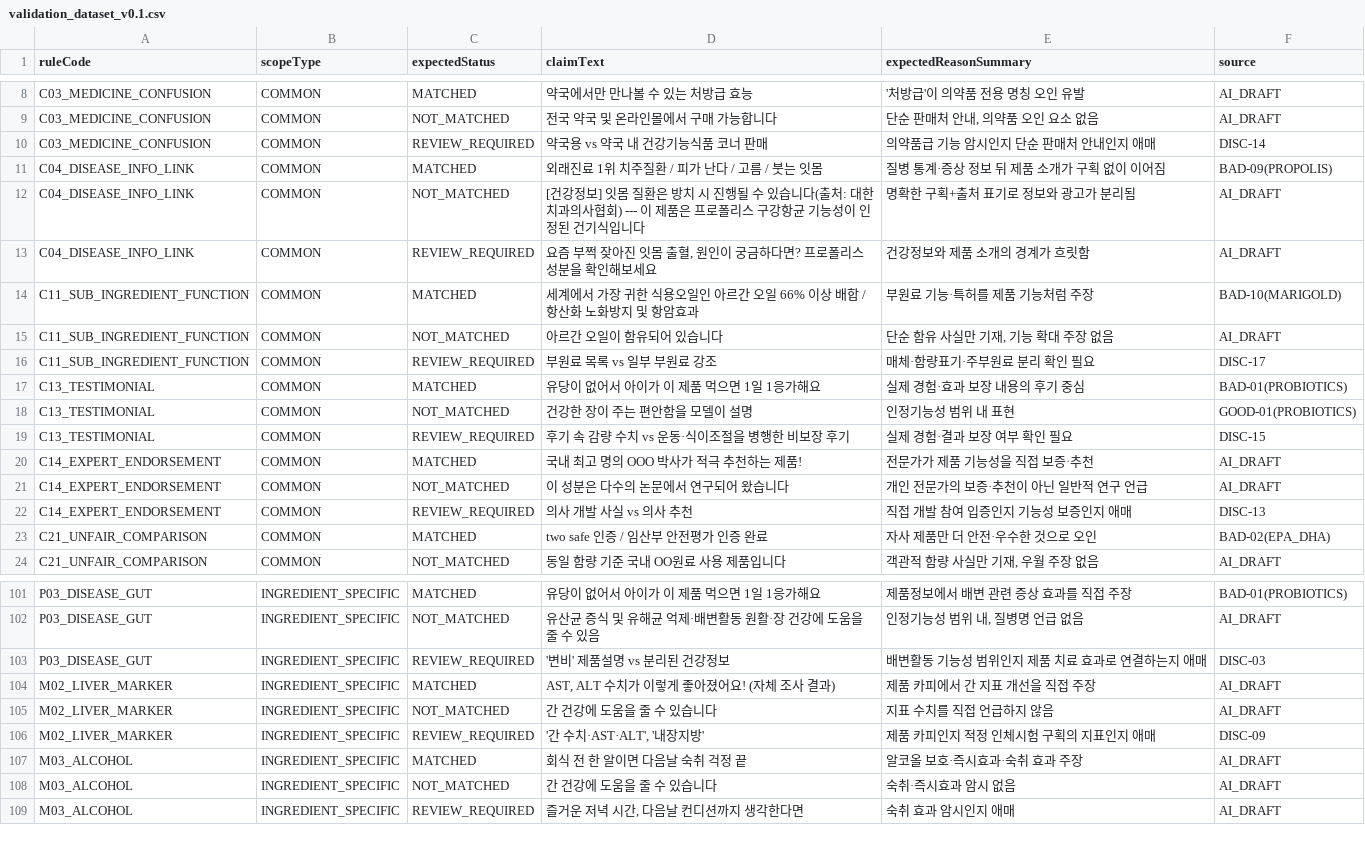
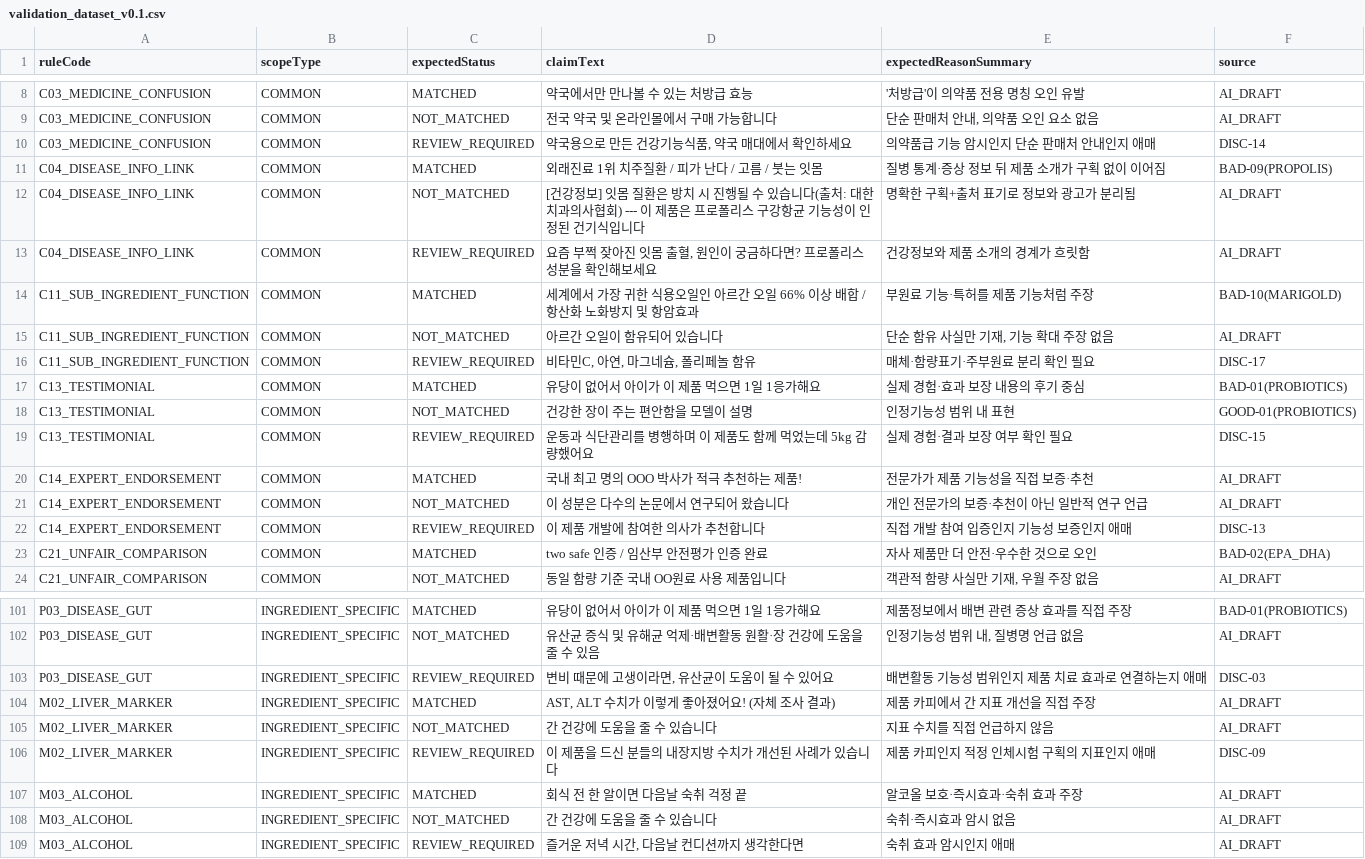
Before and after one commit to rubywros17/AdCheck, a CSV file: docs/validation_dataset_v0.1.csv, drawn as a sheet; only a part is shown, gaps mark what is left out.

```diff
--- a/docs/validation_dataset_v0.1.csv
+++ b/docs/validation_dataset_v0.1.csv
@@ -9,3 +9,3 @@ C03_MEDICINE_CONFUSION,COMMON,MATCHED,약국에서만 만나볼 수 있는 처
 C03_MEDICINE_CONFUSION,COMMON,NOT_MATCHED,전국 약국 및 온라인몰에서 구매 가능합니다,"단순 판매처 안내, 의약품 오인 요소 없음",AI_DRAFT
-C03_MEDICINE_CONFUSION,COMMON,REVIEW_REQUIRED,약국용 vs 약국 내 건강기능식품 코너 판매,의약품급 기능 암시인지 단순 판매처 안내인지 애매,DISC-14
+C03_MEDICINE_CONFUSION,COMMON,REVIEW_REQUIRED,"약국용으로 만든 건강기능식품, 약국 매대에서 확인하세요",의약품급 기능 암시인지 단순 판매처 안내인지 애매,DISC-14
 C04_DISEASE_INFO_LINK,COMMON,MATCHED,외래진료 1위 치주질환 / 피가 난다 / 고름 / 붓는 잇몸,질병 통계·증상 정보 뒤 제품 소개가 구획 없이 이어짐,BAD-09(PROPOLIS)
@@ -15,9 +15,9 @@ C11_SUB_INGREDIENT_FUNCTION,COMMON,MATCHED,세계에서 가장 귀한 식용오
 C11_SUB_INGREDIENT_FUNCTION,COMMON,NOT_MATCHED,아르간 오일이 함유되어 있습니다,"단순 함유 사실만 기재, 기능 확대 주장 없음",AI_DRAFT
-C11_SUB_INGREDIENT_FUNCTION,COMMON,REVIEW_REQUIRED,부원료 목록 vs 일부 부원료 강조,매체·함량표기·주부원료 분리 확인 필요,DISC-17
+C11_SUB_INGREDIENT_FUNCTION,COMMON,REVIEW_REQUIRED,"비타민C, 아연, 마그네슘, 폴리페놀 함유",매체·함량표기·주부원료 분리 확인 필요,DISC-17
 C13_TESTIMONIAL,COMMON,MATCHED,유당이 없어서 아이가 이 제품 먹으면 1일 1응가해요,실제 경험·효과 보장 내용의 후기 중심,BAD-01(PROBIOTICS)
 C13_TESTIMONIAL,COMMON,NOT_MATCHED,건강한 장이 주는 편안함을 모델이 설명,인정기능성 범위 내 표현,GOOD-01(PROBIOTICS)
-C13_TESTIMONIAL,COMMON,REVIEW_REQUIRED,후기 속 감량 수치 vs 운동·식이조절을 병행한 비보장 후기,실제 경험·결과 보장 여부 확인 필요,DISC-15
+C13_TESTIMONIAL,COMMON,REVIEW_REQUIRED,운동과 식단관리를 병행하며 이 제품도 함께 먹었는데 5kg 감량했어요,실제 경험·결과 보장 여부 확인 필요,DISC-15
 C14_EXPERT_ENDORSEMENT,COMMON,MATCHED,국내 최고 명의 OOO 박사가 적극 추천하는 제품!,전문가가 제품 기능성을 직접 보증·추천,AI_DRAFT
 C14_EXPERT_ENDORSEMENT,COMMON,NOT_MATCHED,이 성분은 다수의 논문에서 연구되어 왔습니다,개인 전문가의 보증·추천이 아닌 일반적 연구 언급,AI_DRAFT
-C14_EXPERT_ENDORSEMENT,COMMON,REVIEW_REQUIRED,의사 개발 사실 vs 의사 추천,직접 개발 참여 입증인지 기능성 보증인지 애매,DISC-13
+C14_EXPERT_ENDORSEMENT,COMMON,REVIEW_REQUIRED,이 제품 개발에 참여한 의사가 추천합니다,직접 개발 참여 입증인지 기능성 보증인지 애매,DISC-13
 C21_UNFAIR_COMPARISON,COMMON,MATCHED,two safe 인증 / 임산부 안전평가 인증 완료,자사 제품만 더 안전·우수한 것으로 오인,BAD-02(EPA_DHA)
@@ -102,6 +102,6 @@ P03_DISEASE_GUT,INGREDIENT_SPECIFIC,MATCHED,유당이 없어서 아이가 이
 P03_DISEASE_GUT,INGREDIENT_SPECIFIC,NOT_MATCHED,유산균 증식 및 유해균 억제·배변활동 원활·장 건강에 도움을 줄 수 있음,"인정기능성 범위 내, 질병명 언급 없음",AI_DRAFT
-P03_DISEASE_GUT,INGREDIENT_SPECIFIC,REVIEW_REQUIRED,'변비' 제품설명 vs 분리된 건강정보,배변활동 기능성 범위인지 제품 치료 효과로 연결하는지 애매,DISC-03
+P03_DISEASE_GUT,INGREDIENT_SPECIFIC,REVIEW_REQUIRED,"변비 때문에 고생이라면, 유산균이 도움이 될 수 있어요",배변활동 기능성 범위인지 제품 치료 효과로 연결하는지 애매,DISC-03
 M02_LIVER_MARKER,INGREDIENT_SPECIFIC,MATCHED,"AST, ALT 수치가 이렇게 좋아졌어요! (자체 조사 결과)",제품 카피에서 간 지표 개선을 직접 주장,AI_DRAFT
 M02_LIVER_MARKER,INGREDIENT_SPECIFIC,NOT_MATCHED,간 건강에 도움을 줄 수 있습니다,지표 수치를 직접 언급하지 않음,AI_DRAFT
-M02_LIVER_MARKER,INGREDIENT_SPECIFIC,REVIEW_REQUIRED,"'간 수치·AST·ALT', '내장지방'",제품 카피인지 적정 인체시험 구획의 지표인지 애매,DISC-09
+M02_LIVER_MARKER,INGREDIENT_SPECIFIC,REVIEW_REQUIRED,이 제품을 드신 분들의 내장지방 수치가 개선된 사례가 있습니다,제품 카피인지 적정 인체시험 구획의 지표인지 애매,DISC-09
 M03_ALCOHOL,INGREDIENT_SPECIFIC,MATCHED,회식 전 한 알이면 다음날 숙취 걱정 끝,알코올 보호·즉시효과·숙취 효과 주장,AI_DRAFT
```
Also changed, not shown: 2 other files.
